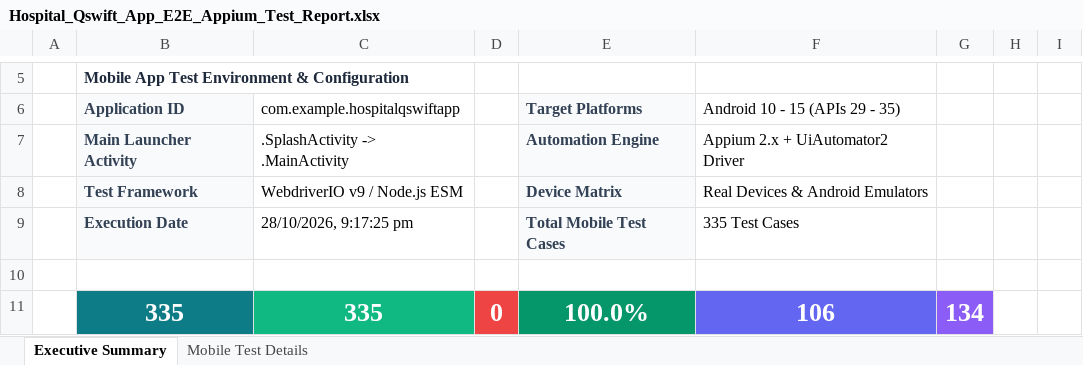
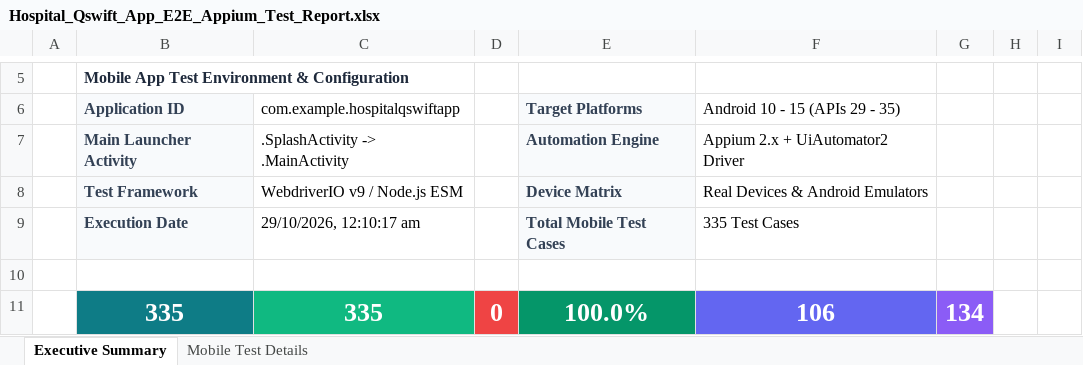
Before and after one commit to PemmakaLakshmiVani/hospital-qswift, an Excel workbook: appium-tests/Hospital_Qswift_App_E2E_Appium_Test_Report.xlsx, sheet Executive Summary, drawn as a sheet; only a part is shown, gaps mark what is left out; values as stored, in another font and other column widths than the file's, no borders; the diff names each change by its address in the sheet, - before the commit and + after, or states it on an @@ line.

```diff
--- a/appium-tests/Hospital_Qswift_App_E2E_Appium_Test_Report.xlsx (sheet Executive Summary)
+++ b/appium-tests/Hospital_Qswift_App_E2E_Appium_Test_Report.xlsx (sheet Executive Summary)
-C9: 28/10/2026, 9:17:25 pm
+C9: 29/10/2026, 12:10:17 am
```
Also changed, not shown: Hospital_Qswift_App_E2E_Appium_Test_Report.xlsx, Hospital_Qswift_Login_E2E_Test_Report.xlsx, 1 other file.
